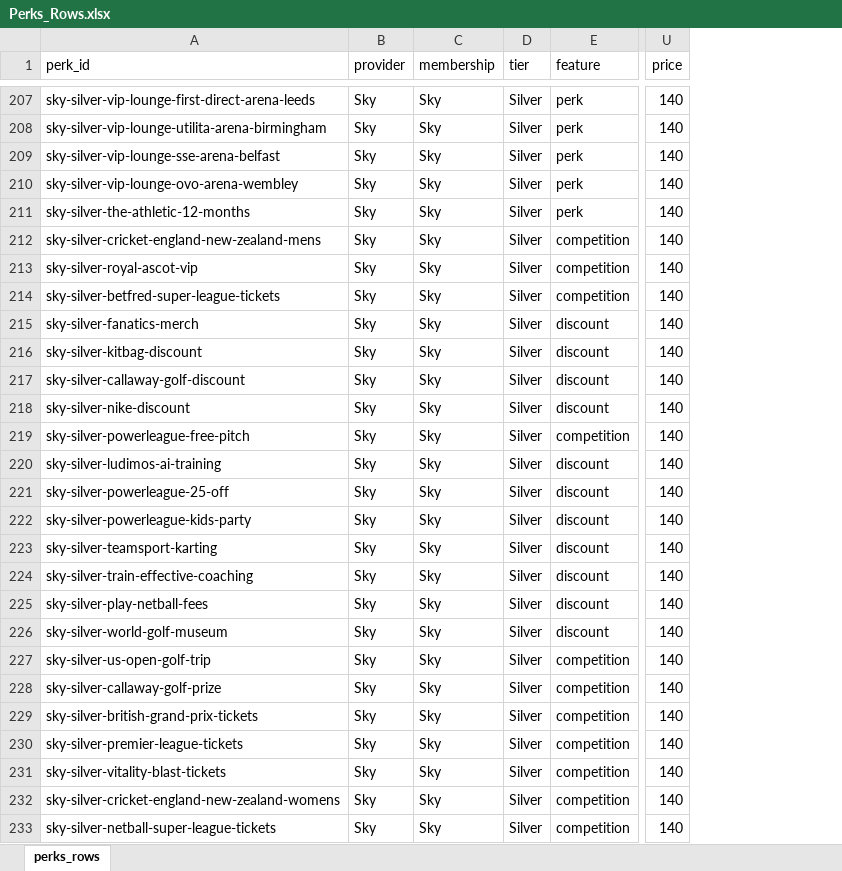
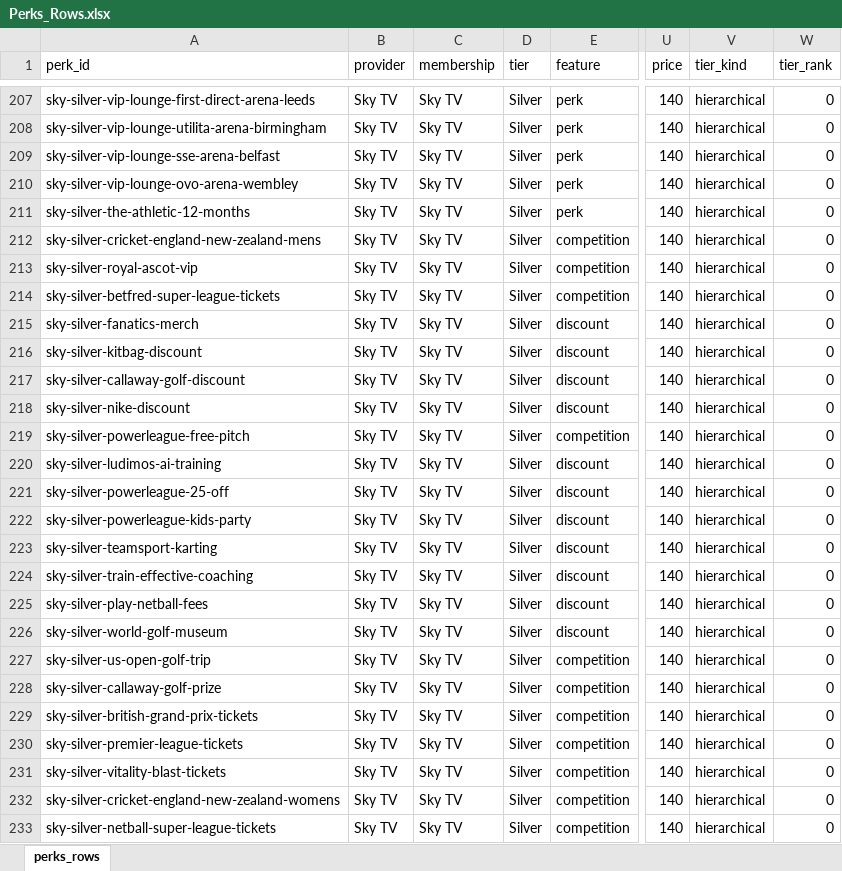
Before and after one commit to oglanville/Perki-App, an Excel workbook: Perks_Rows.xlsx, sheet perks_rows, drawn as a sheet; only a part is shown, gaps mark what is left out; values as stored, in another font and other column widths than the file's, no borders; conditional formats not drawn; the diff covers the shown part only; the diff names each change by its address in the sheet, - before the commit and + after, or states it on an @@ line.

Commit message:
Catalogue expansion (+96 perks, 536 rows), tier_kind/tier_rank model, WHOOP digest v5 with 4 daily variants, redesign spec + prototypes

```diff
--- a/Perks_Rows.xlsx (sheet perks_rows)
+++ b/Perks_Rows.xlsx (sheet perks_rows)
+column V (tier_kind), rows 207-233: all hierarchical
+column W (tier_rank), rows 207-233: all 0
-B207:B233 (provider): Sky
+B207:B233 (provider): Sky TV
-C207:C233 (membership): Sky
+C207:C233 (membership): Sky TV
```
Also changed, not shown: 96 added rows, 2 removed rows and 206 edited cells elsewhere in this sheet, 11 other files.
